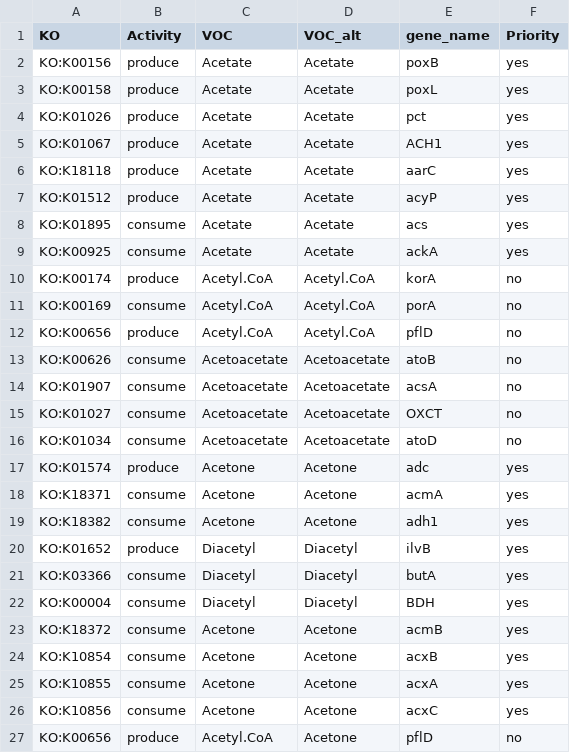
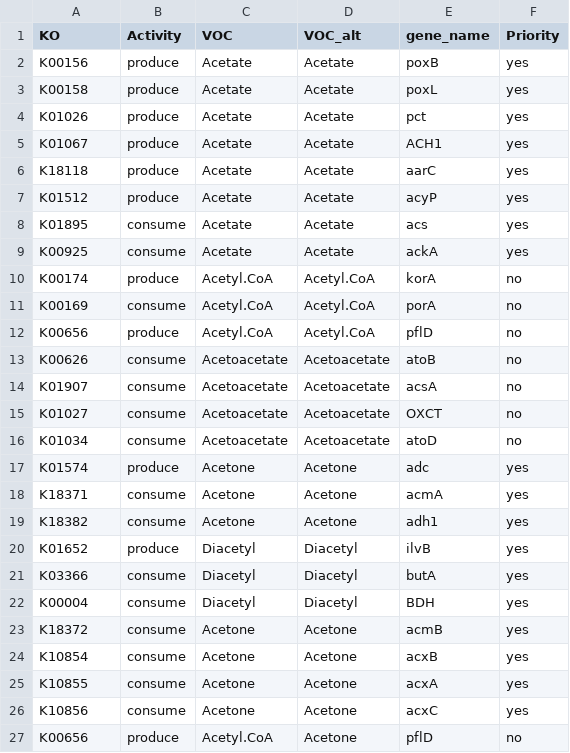
Before and after one commit to linneakh/ProjectX, a CSV file: Data/Deseq2/KO_interest.csv, drawn as a sheet.

```diff
--- a/Data/Deseq2/KO_interest.csv
+++ b/Data/Deseq2/KO_interest.csv
@@ -1,27 +1,27 @@
 KO,Activity,VOC,VOC_alt,gene_name,Priority
-KO:K00156,produce,Acetate,Acetate,poxB,yes
-KO:K00158,produce,Acetate,Acetate,poxL,yes
-KO:K01026,produce,Acetate,Acetate,pct,yes
-KO:K01067,produce,Acetate,Acetate,ACH1,yes
-KO:K18118,produce,Acetate,Acetate,aarC,yes
-KO:K01512,produce,Acetate,Acetate,acyP,yes
-KO:K01895,consume,Acetate,Acetate,acs,yes
-KO:K00925,consume,Acetate,Acetate,ackA,yes
-KO:K00174,produce,Acetyl.CoA,Acetyl.CoA,korA,no
-KO:K00169,consume,Acetyl.CoA,Acetyl.CoA,porA,no
-KO:K00656,produce,Acetyl.CoA,Acetyl.CoA,pflD,no
-KO:K00626,consume,Acetoacetate,Acetoacetate,atoB,no
-KO:K01907,consume,Acetoacetate,Acetoacetate,acsA,no
-KO:K01027,consume,Acetoacetate,Acetoacetate,OXCT,no
-KO:K01034,consume,Acetoacetate,Acetoacetate,atoD,no
-KO:K01574,produce,Acetone,Acetone,adc,yes
-KO:K18371,consume,Acetone,Acetone,acmA,yes
-KO:K18382,consume,Acetone,Acetone,adh1,yes
-KO:K01652,produce,Diacetyl,Diacetyl,ilvB,yes
-KO:K03366,consume,Diacetyl,Diacetyl,butA,yes
-KO:K00004,consume,Diacetyl,Diacetyl,BDH,yes
-KO:K18372,consume,Acetone,Acetone,acmB,yes
-KO:K10854,consume,Acetone,Acetone,acxB,yes
-KO:K10855,consume,Acetone,Acetone,acxA,yes
-KO:K10856,consume,Acetone,Acetone,acxC,yes
-KO:K00656,produce,Acetyl.CoA,Acetone,pflD,no
+K00156,produce,Acetate,Acetate,poxB,yes
+K00158,produce,Acetate,Acetate,poxL,yes
+K01026,produce,Acetate,Acetate,pct,yes
+K01067,produce,Acetate,Acetate,ACH1,yes
+K18118,produce,Acetate,Acetate,aarC,yes
+K01512,produce,Acetate,Acetate,acyP,yes
+K01895,consume,Acetate,Acetate,acs,yes
+K00925,consume,Acetate,Acetate,ackA,yes
+K00174,produce,Acetyl.CoA,Acetyl.CoA,korA,no
+K00169,consume,Acetyl.CoA,Acetyl.CoA,porA,no
+K00656,produce,Acetyl.CoA,Acetyl.CoA,pflD,no
+K00626,consume,Acetoacetate,Acetoacetate,atoB,no
+K01907,consume,Acetoacetate,Acetoacetate,acsA,no
+K01027,consume,Acetoacetate,Acetoacetate,OXCT,no
+K01034,consume,Acetoacetate,Acetoacetate,atoD,no
+K01574,produce,Acetone,Acetone,adc,yes
+K18371,consume,Acetone,Acetone,acmA,yes
+K18382,consume,Acetone,Acetone,adh1,yes
+K01652,produce,Diacetyl,Diacetyl,ilvB,yes
+K03366,consume,Diacetyl,Diacetyl,butA,yes
+K00004,consume,Diacetyl,Diacetyl,BDH,yes
+K18372,consume,Acetone,Acetone,acmB,yes
+K10854,consume,Acetone,Acetone,acxB,yes
+K10855,consume,Acetone,Acetone,acxA,yes
+K10856,consume,Acetone,Acetone,acxC,yes
+K00656,produce,Acetyl.CoA,Acetone,pflD,no
```
Also changed, not shown: Data/Deseq2/VOC-KO-interest-from-ML.csv, 10 other files.
